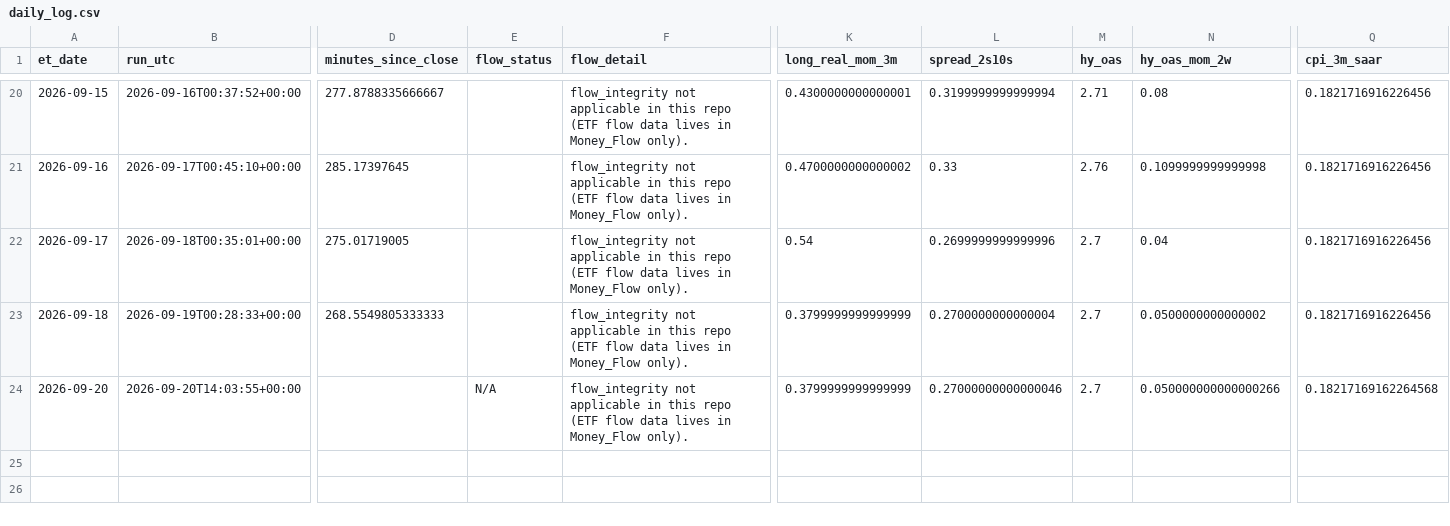
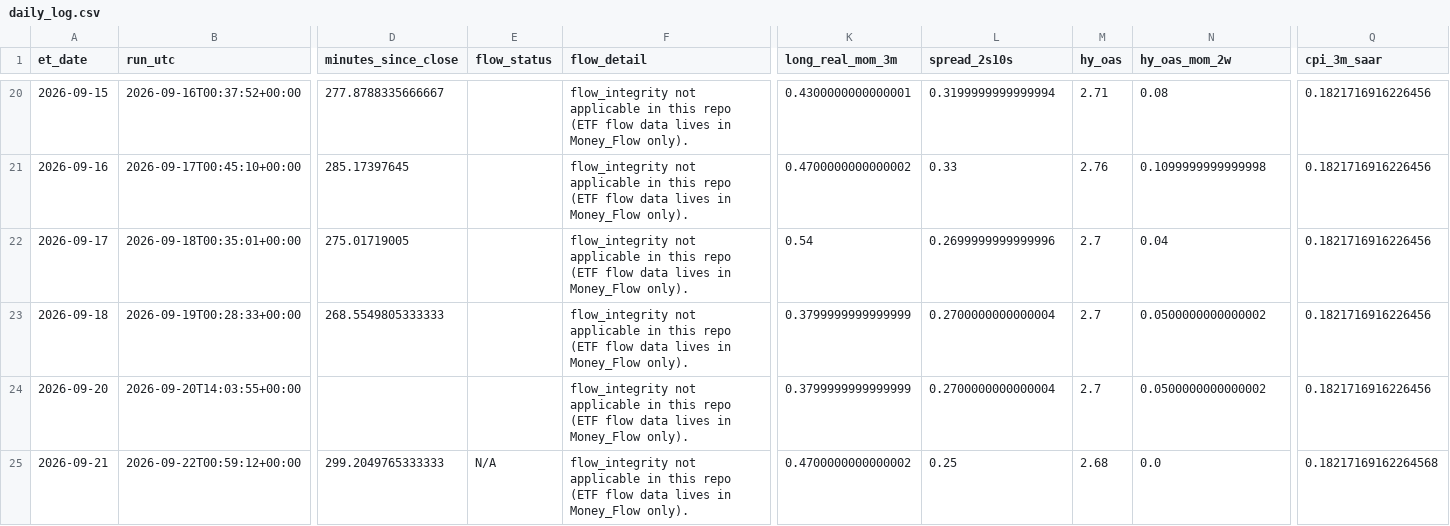
Before and after one commit to timothylundeen2008-web/Mechanically-Architected, a CSV file: Dashboard/Repression_Dashboard_Claude/logs/daily_log.csv, drawn as a sheet; only a part is shown, gaps mark what is left out; rows hold the shown columns only; the diff names each change by its address in the sheet, - before the commit and + after, or states it on an @@ line.

```diff
--- a/Dashboard/Repression_Dashboard_Claude/logs/daily_log.csv
+++ b/Dashboard/Repression_Dashboard_Claude/logs/daily_log.csv
-E24 (flow_status): N/A
+E24 (flow_status): (empty)
-L24 (spread_2s10s): 0.27000000000000046
+L24 (spread_2s10s): 0.2700000000000004
-N24 (hy_oas_mom_2w): 0.050000000000000266
+N24 (hy_oas_mom_2w): 0.0500000000000002
-Q24 (cpi_3m_saar): 0.18217169162264568
+Q24 (cpi_3m_saar): 0.1821716916226456
+row 25: 2026-09-21 | 2026-09-22T00:59:12+00:00 | 299.2049765333333 | N/A | flow_integrity not applicable in this repo (ETF flow data lives in Money_Flow only). | 0.4700000000000002 | 0.25 | 2.68 | 0.0 | 0.18217169162264568
```
Also changed, not shown: 2 other files.
